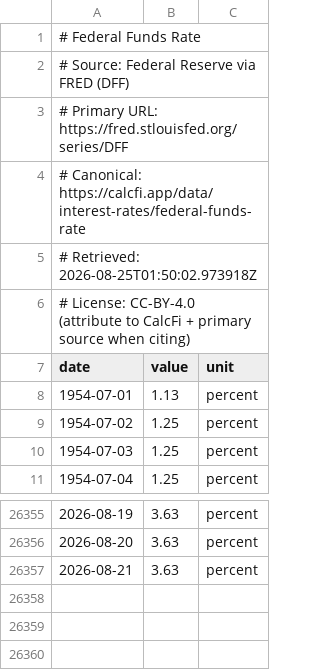
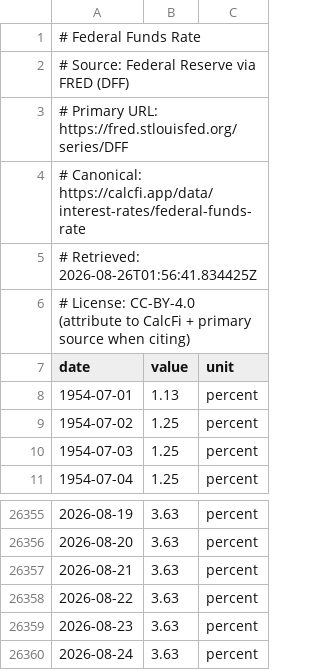
Before and after one commit to banana815/financial-info, a CSV file: DFF_federal_funds_effective_rate_daily.csv, drawn as a sheet; only a part is shown, gaps mark what is left out.

```diff
--- a/DFF_federal_funds_effective_rate_daily.csv
+++ b/DFF_federal_funds_effective_rate_daily.csv
@@ -4,3 +4,3 @@
 # Canonical: https://calcfi.app/data/interest-rates/federal-funds-rate
-# Retrieved: 2026-08-25T01:50:02.973918Z
+# Retrieved: 2026-08-26T01:56:41.834425Z
 # License: CC-BY-4.0 (attribute to CalcFi + primary source when citing)
@@ -26357 +26357,4 @@ date,value,unit
 2026-08-21,3.63,percent
+2026-08-22,3.63,percent
+2026-08-23,3.63,percent
+2026-08-24,3.63,percent
```
Also changed, not shown: DFEDTAR_target_range_from_nyfed.csv, EFFR_nyfed_with_target_range.csv, 7 other files.
